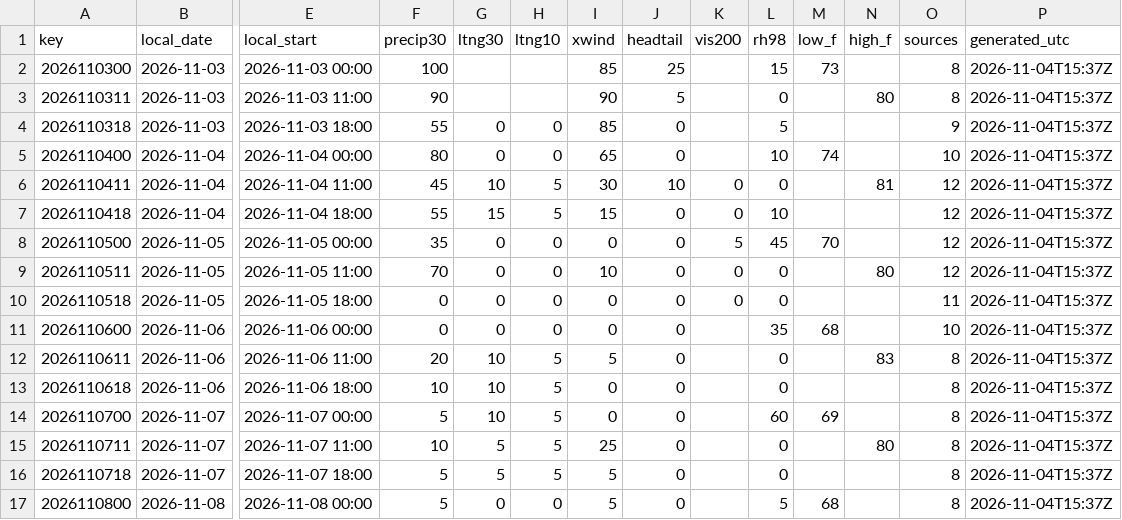
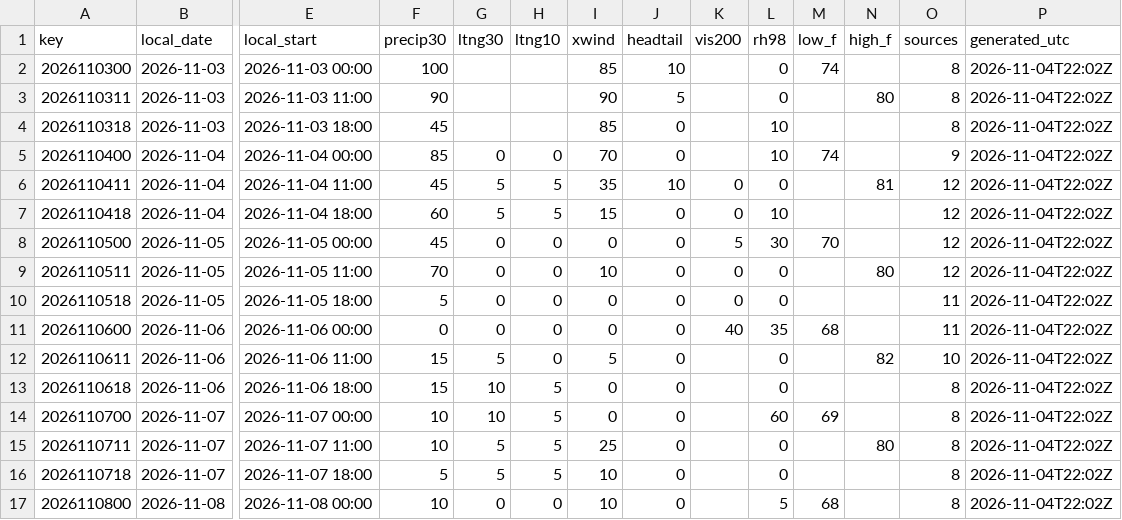
Before and after one commit to cyclonecizek/SLFWeather, a CSV file: docs/data/constraints.csv, drawn as a sheet; only a part is shown, gaps mark what is left out; the diff covers the shown part only; the diff names each change by its address in the sheet, - before the commit and + after, or states it on an @@ line.

```diff
--- a/docs/data/constraints.csv
+++ b/docs/data/constraints.csv
-J2 (headtail): 25
+J2 (headtail): 10
-L2 (rh98): 15
+L2 (rh98): 0
-M2 (low_f): 73
+M2 (low_f): 74
-P2:P17 (generated_utc): 2026-11-04T15:37Z
+P2:P17 (generated_utc): 2026-11-04T22:02Z
-F4 (precip30): 55
+F4 (precip30): 45
-G4 (ltng30): 0
+G4 (ltng30): (empty)
-H4 (ltng10): 0
+H4 (ltng10): (empty)
-L4 (rh98): 5
+L4 (rh98): 10
-O4 (sources): 9
+O4 (sources): 8
-F5 (precip30): 80
+F5 (precip30): 85
-I5 (xwind): 65
+I5 (xwind): 70
-O5 (sources): 10
+O5 (sources): 9
-G6 (ltng30): 10
+G6 (ltng30): 5
-I6 (xwind): 30
+I6 (xwind): 35
-F7 (precip30): 55
+F7 (precip30): 60
-G7 (ltng30): 15
+G7 (ltng30): 5
-F8 (precip30): 35
+F8 (precip30): 45
-L8 (rh98): 45
+L8 (rh98): 30
-F10 (precip30): 0
+F10 (precip30): 5
-K11 (vis200): (empty)
+K11 (vis200): 40
-O11 (sources): 10
+O11 (sources): 11
-F12 (precip30): 20
+F12 (precip30): 15
-G12 (ltng30): 10
+G12 (ltng30): 5
-H12 (ltng10): 5
+H12 (ltng10): 0
-N12 (high_f): 83
+N12 (high_f): 82
-O12 (sources): 8
+O12 (sources): 10
-F13 (precip30): 10
+F13 (precip30): 15
-F14 (precip30): 5
+F14 (precip30): 10
-I16:I17 (xwind): 5
+I16:I17 (xwind): 10
-F17 (precip30): 5
+F17 (precip30): 10
```
Also changed, not shown: 48 edited cells elsewhere in this file, docs/data/GFS_upper_air_KTTS.csv, docs/data/KTTS_ENS_wind.csv, 13 other files.
